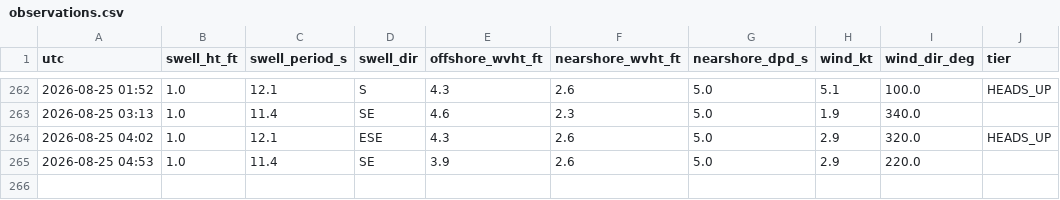
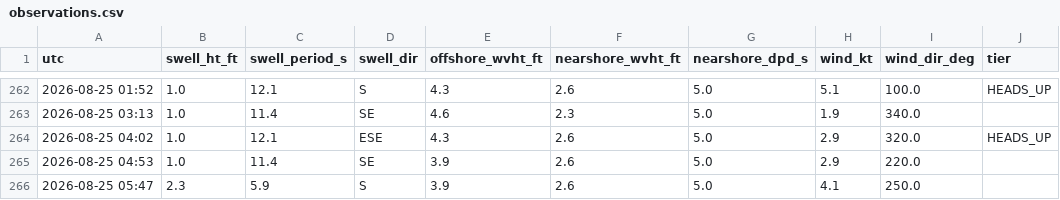
Before and after one commit to llboyd7/swell-alert, a CSV file: observations.csv, drawn as a sheet; only a part is shown, gaps mark what is left out; the diff names each change by its address in the sheet, - before the commit and + after, or states it on an @@ line.

```diff
--- a/observations.csv
+++ b/observations.csv
+row 266: 2026-08-25 05:47 | 2.3 | 5.9 | S | 3.9 | 2.6 | 5.0 | 4.1 | 250.0
```
